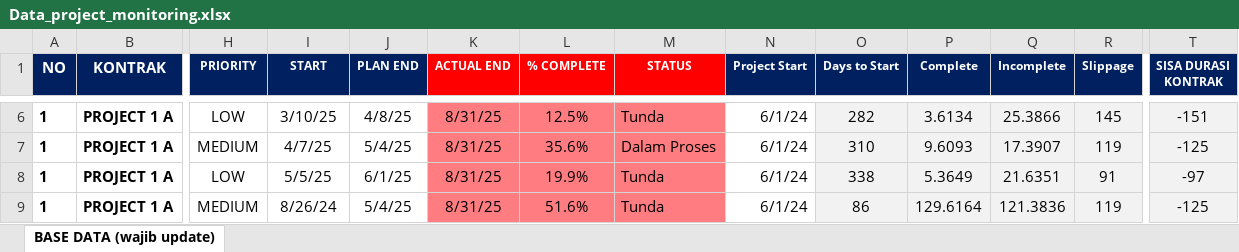
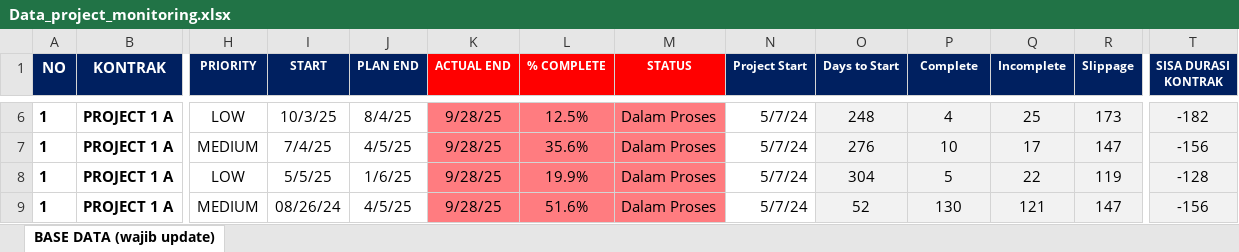
Before and after one commit to quicksxope/dashboardapp-proto, an Excel workbook: data/Data_project_monitoring.xlsx, sheet BASE DATA (wajib update), drawn as a sheet; only a part is shown, gaps mark what is left out; values as stored, in another font and other column widths than the file's, no borders; conditional formats and table styles not drawn; the diff covers the shown part only; the diff names each change by its address in the sheet, - before the commit and + after, or states it on an @@ line.

Commit message:
Update project_file from dashboard

```diff
--- a/data/Data_project_monitoring.xlsx (sheet BASE DATA (wajib update))
+++ b/data/Data_project_monitoring.xlsx (sheet BASE DATA (wajib update))
-I6 (START): 3/10/25
+I6 (START): 10/3/25
-J6 (PLAN END): 4/8/25
+J6 (PLAN END): 8/4/25
-K6:K9 (ACTUAL END): 8/31/25
+K6:K9 (ACTUAL END): 9/28/25
-M6 (STATUS): Tunda
+M6 (STATUS): Dalam Proses
-N6:N9 (Project Start): 6/1/24
+N6:N9 (Project Start): 5/7/24
-O6 (Days to Start): 282
+O6 (Days to Start): 248
-P6 (Complete): 3.6134
+P6 (Complete): 4
-Q6 (Incomplete): 25.3866
+Q6 (Incomplete): 25
-R6 (Slippage): 145
+R6 (Slippage): 173
-T6 (SISA DURASI KONTRAK): -151
+T6 (SISA DURASI KONTRAK): -182
-I7 (START): 4/7/25
+I7 (START): 7/4/25
-J7 (PLAN END): 5/4/25
+J7 (PLAN END): 4/5/25
-O7 (Days to Start): 310
+O7 (Days to Start): 276
-P7 (Complete): 9.6093
+P7 (Complete): 10
-Q7 (Incomplete): 17.3907
+Q7 (Incomplete): 17
-R7 (Slippage): 119
+R7 (Slippage): 147
-T7 (SISA DURASI KONTRAK): -125
+T7 (SISA DURASI KONTRAK): -156
-J8 (PLAN END): 6/1/25
+J8 (PLAN END): 1/6/25
-M8:M9 (STATUS): Tunda
+M8:M9 (STATUS): Dalam Proses
-O8 (Days to Start): 338
+O8 (Days to Start): 304
-P8 (Complete): 5.3649
+P8 (Complete): 5
-Q8 (Incomplete): 21.6351
+Q8 (Incomplete): 22
-R8 (Slippage): 91
+R8 (Slippage): 119
-T8 (SISA DURASI KONTRAK): -97
+T8 (SISA DURASI KONTRAK): -128
-I9 (START): 8/26/24
+I9 (START): 08/26/24
-J9 (PLAN END): 5/4/25
+J9 (PLAN END): 4/5/25
-O9 (Days to Start): 86
+O9 (Days to Start): 52
-P9 (Complete): 129.6164
+P9 (Complete): 130
-Q9 (Incomplete): 121.3836
+Q9 (Incomplete): 121
-R9 (Slippage): 119
+R9 (Slippage): 147
-T9 (SISA DURASI KONTRAK): -125
+T9 (SISA DURASI KONTRAK): -156
```
Also changed, not shown: 937 edited cells elsewhere in this sheet, formulas that keep their value.
